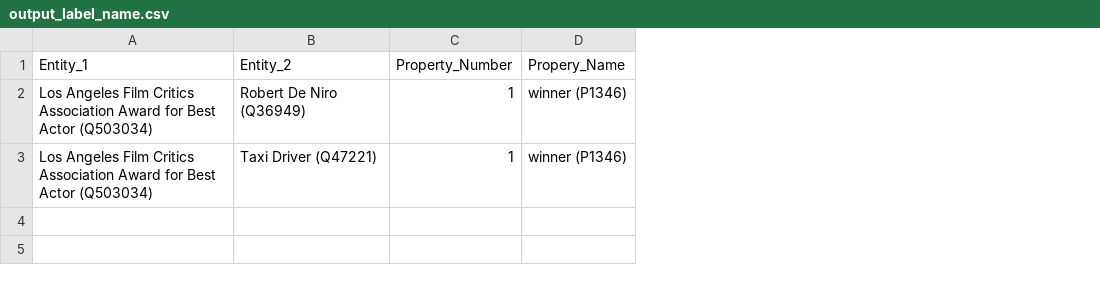
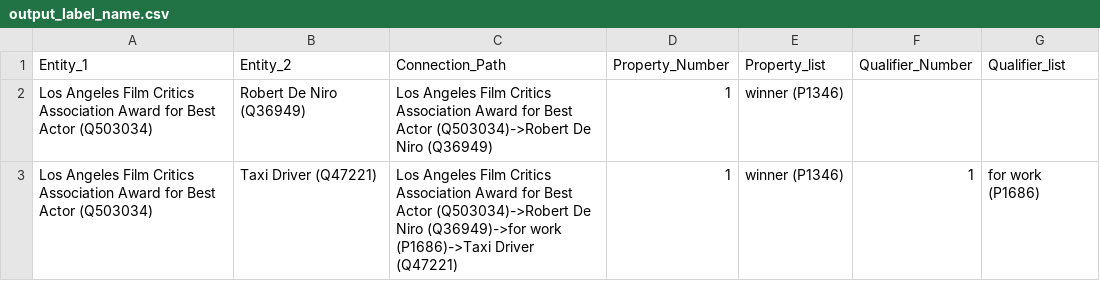
Before and after one commit to pluplu77/Post_processing, a CSV file: 2nd_test/output_label_name.csv, drawn as a sheet; addresses are those after the commit; the diff names each change by its address in the sheet, - before the commit and + after, or states it on an @@ line.

Commit message:
refine path selection

```diff
--- a/2nd_test/output_label_name.csv
+++ b/2nd_test/output_label_name.csv
+column C (Connection_Path), rows 2-3: Los Angeles Film Critics Association Award for Best Actor (Q503034)->Robert De Niro (Q36949) | Los Angeles Film Critics Association Award for Best Actor (Q503034)->Robert De Niro (Q36949)->for work (P1686)->Taxi Driver (Q47221)
+column F (Qualifier_Number), row 3: 1
+column G (Qualifier_list), row 3: for work (P1686)
-E1: Propery_Name
+E1: Property_list
```
Also changed, not shown: 2 other files.
